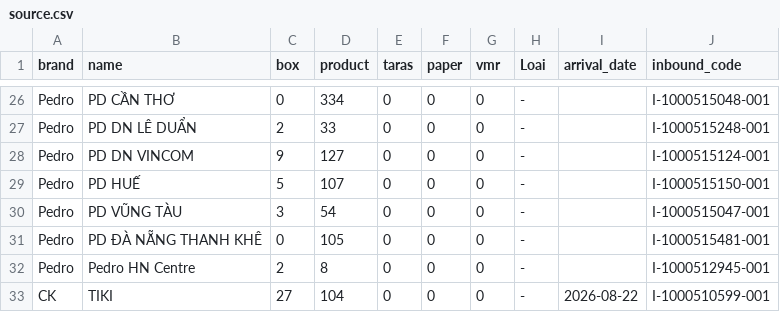
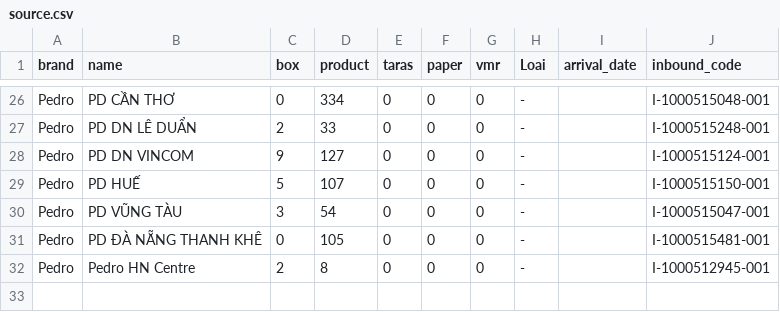
Before and after one commit to thuanmaison113-boop/newinbound, a CSV file: source.csv, drawn as a sheet; only a part is shown, gaps mark what is left out.

Commit message:
Update data 2026-08-22 12:11

```diff
--- a/source.csv
+++ b/source.csv
@@ -32,2 +32 @@ Pedro,PD ĐÀ NẴNG THANH KHÊ,0,105,0,0,0,-,,I-1000515481-001
 Pedro,Pedro HN Centre,2,8,0,0,0,-,,I-1000512945-001
-CK,TIKI,27,104,0,0,0,-,2026-08-22,I-1000510599-001
```
